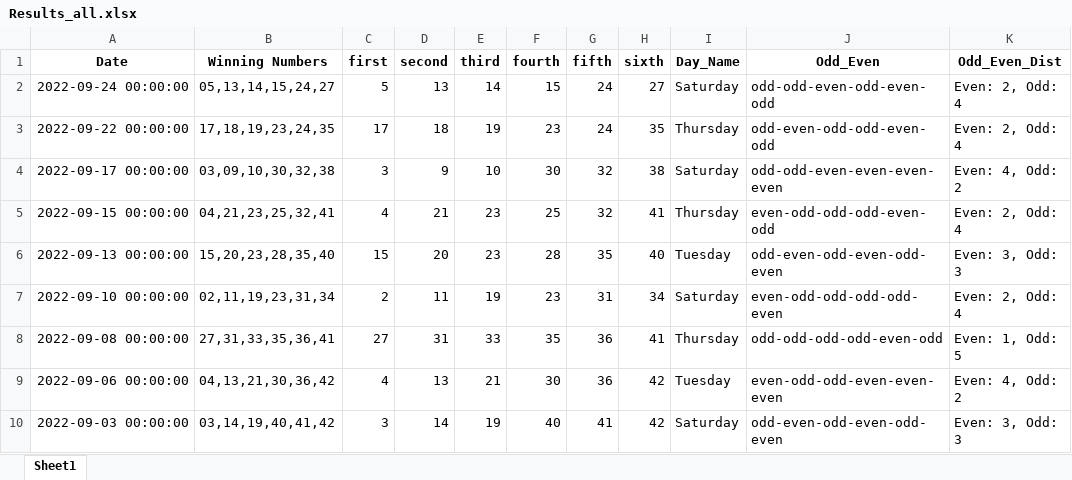
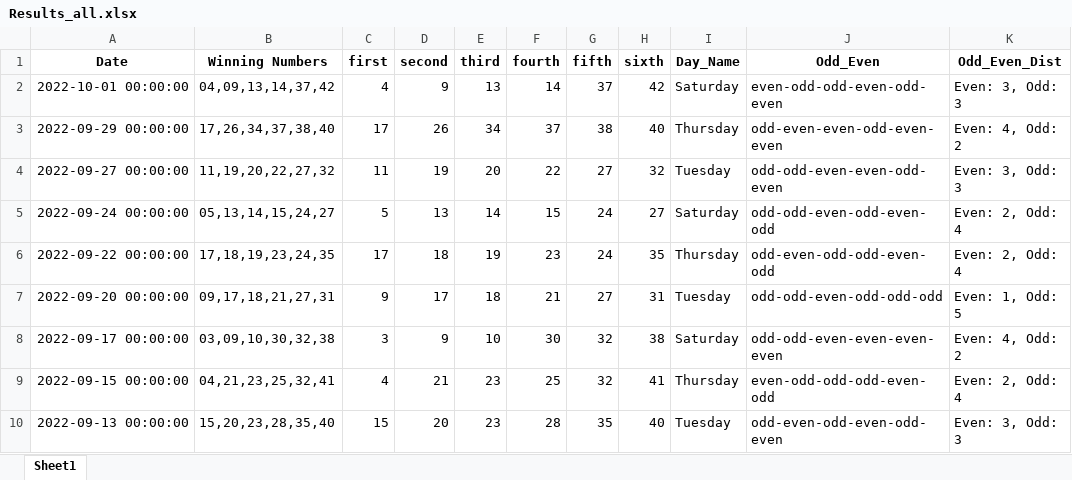
Before and after one commit to Jared-Caraan/Lotto_Analysis, an Excel workbook: Data_Gathering/Results_all.xlsx, sheet Sheet1, drawn as a sheet; only a part is shown; the shorter side is filled out with more unchanged rows; values as stored, in another font and other column widths than the file's, no borders; the diff names each change by its address in the sheet, - before the commit and + after, or states it on an @@ line.

Commit message:
added results

```diff
--- a/Data_Gathering/Results_all.xlsx (sheet Sheet1)
+++ b/Data_Gathering/Results_all.xlsx (sheet Sheet1)
+row 2: 2022-10-01 00:00:00 | 04,09,13,14,37,42 | 4 | 9 | 13 | 14 | 37 | 42 | Saturday | even-odd-odd-even-odd-even | Even: 3, Odd: 3
+row 3: 2022-09-29 00:00:00 | 17,26,34,37,38,40 | 17 | 26 | 34 | 37 | 38 | 40 | Thursday | odd-even-even-odd-even-even | Even: 4, Odd: 2
+row 4: 2022-09-27 00:00:00 | 11,19,20,22,27,32 | 11 | 19 | 20 | 22 | 27 | 32 | Tuesday | odd-odd-even-even-odd-even | Even: 3, Odd: 3
+row 7: 2022-09-20 00:00:00 | 09,17,18,21,27,31 | 9 | 17 | 18 | 21 | 27 | 31 | Tuesday | odd-odd-even-odd-odd-odd | Even: 1, Odd: 5
```
Also changed, not shown: 16 other files.
